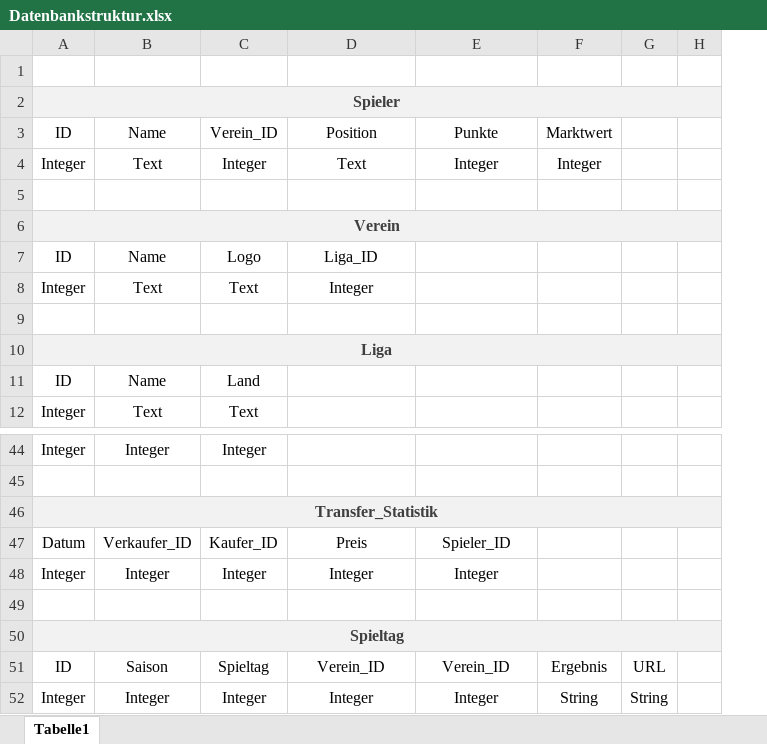
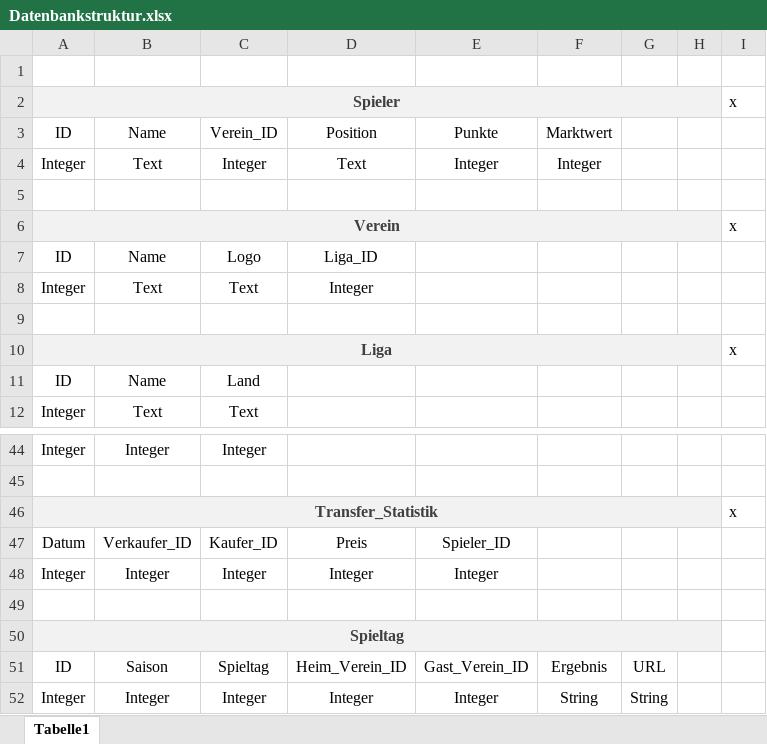
Before and after one commit to GAlexMES/CheftrainerFootballManager, an Excel workbook: Documentation/Planung/Datenbankstruktur.xlsx, sheet Tabelle1, drawn as a sheet; only a part is shown, gaps mark what is left out; values as stored, in another font and other column widths than the file's, no borders; the diff names each change by its address in the sheet, - before the commit and + after, or states it on an @@ line.

```diff
--- a/Documentation/Planung/Datenbankstruktur.xlsx (sheet Tabelle1)
+++ b/Documentation/Planung/Datenbankstruktur.xlsx (sheet Tabelle1)
+column I, rows 2-10: x |  |  |  | x |  |  |  | x; row 46: x
-D51: Verein_ID
+D51: Heim_Verein_ID
-E51: Verein_ID
+E51: Gast_Verein_ID
```
Also changed, not shown: 1 other file.
